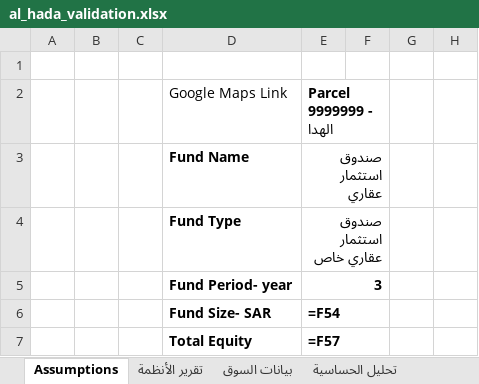
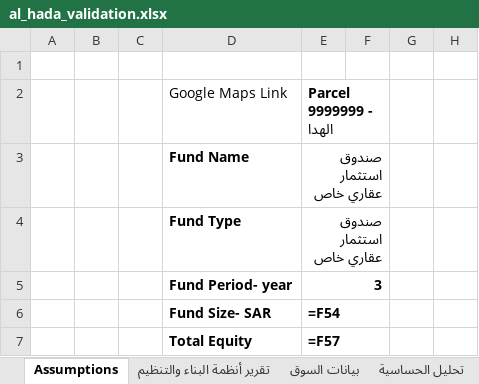
Before and after one commit to albarami/ksa_estate, an Excel workbook: al_hada_validation.xlsx, sheet Assumptions, drawn as a sheet; only a part is shown; values as stored, in another font and other column widths than the file's, no borders; formulas without a stored value are shown as written; the diff names each change by its address in the sheet, - before the commit and + after, or states it on an @@ line.

```diff
--- a/al_hada_validation.xlsx (sheet Assumptions)
+++ b/al_hada_validation.xlsx (sheet Assumptions)
-sheet tab: تقرير الأنظمة
+sheet tab: تقرير أنظمة البناء والتنظيم
-E3: صندوق استثمار عقاري
+E3: صندوق استثمار عقاري خاص
```
Also changed, not shown: 3 other files.
